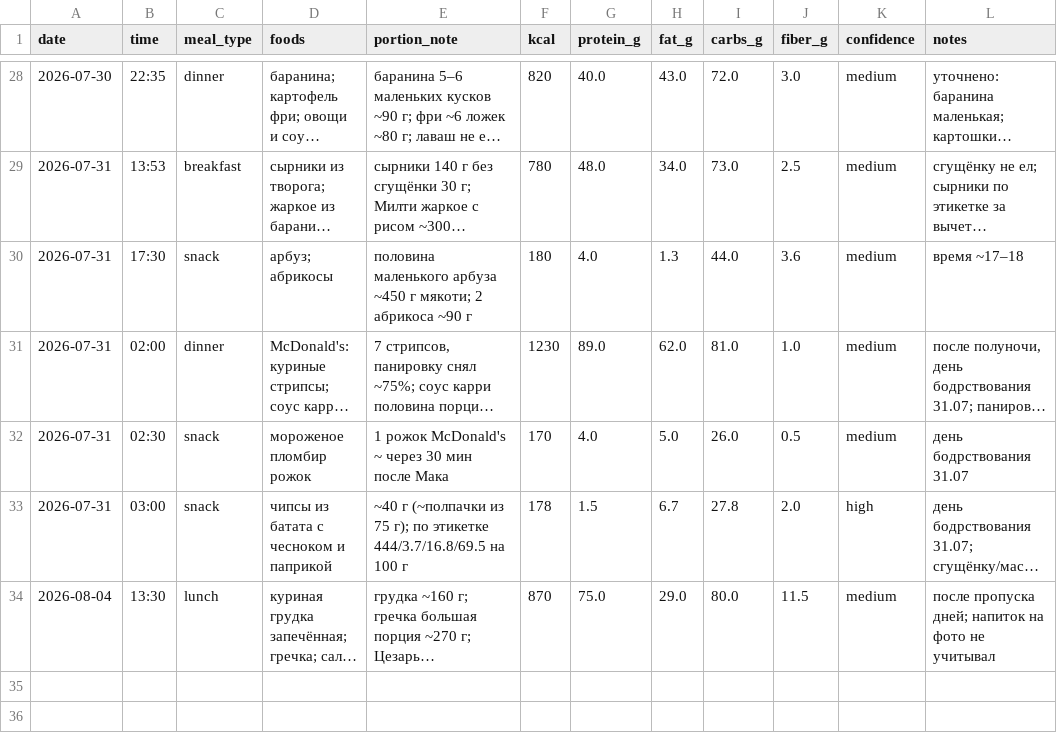
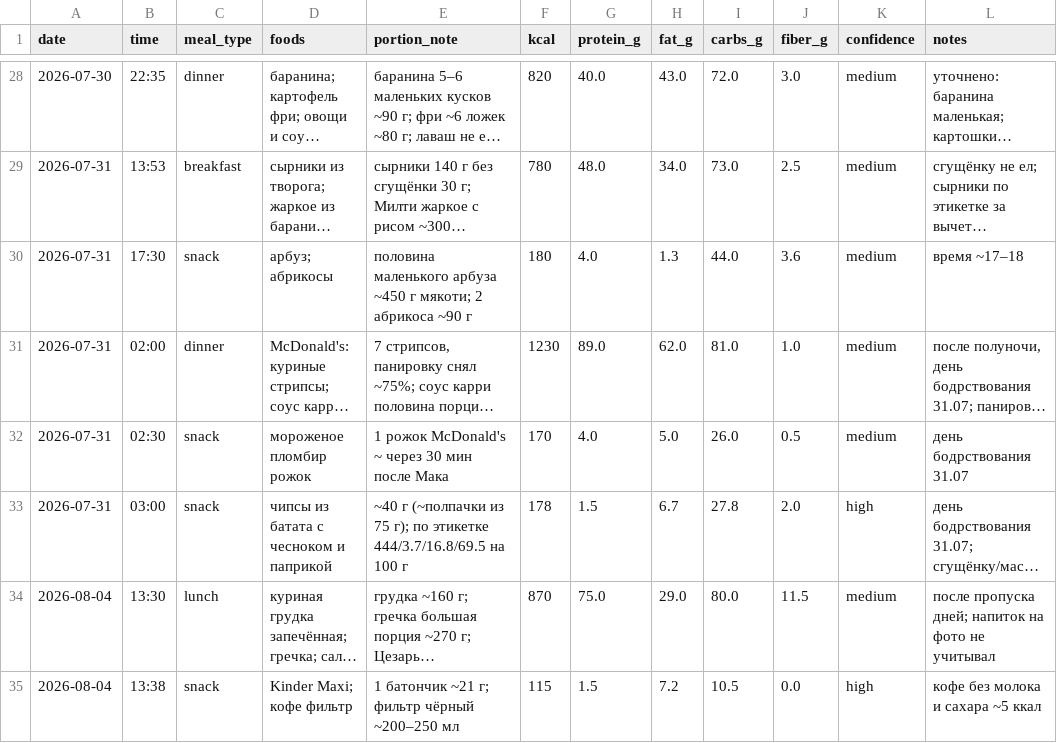
Before and after one commit to xamartinsa/goals, a CSV file: nutrition/log.csv, drawn as a sheet; only a part is shown, gaps mark what is left out; long unchanged cells end in …; the diff names each change by its address in the sheet, - before the commit and + after, or states it on an @@ line.

```diff
--- a/nutrition/log.csv
+++ b/nutrition/log.csv
+row 35: 2026-08-04 | 13:38 | snack | Kinder Maxi; кофе фильтр | 1 батончик ~21 г; фильтр чёрный ~200–250 мл | 115 | 1.5 | 7.2 | 10.5 | 0.0 | high | кофе без молока и сахара ~5 ккал
```
Also changed, not shown: 2 other files.
